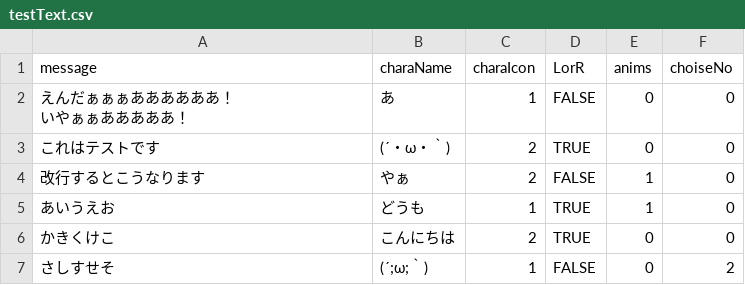
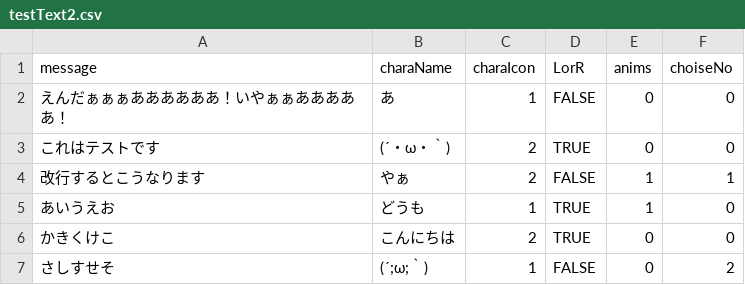
Before and after one commit to Eru3726/ProjectX, a CSV file: ProjectX/Assets/Taisei/Resources/testText2.csv (was ProjectX/Assets/Taisei/Resources/testText.csv), drawn as a sheet.

```diff
--- a/ProjectX/Assets/Taisei/Resources/testText.csv
+++ b/ProjectX/Assets/Taisei/Resources/testText2.csv
@@ -1,6 +1,5 @@
 "message				",charaName,charaIcon,LorR,anims,choiseNo
-"えんだぁぁぁああああああ！
-いやぁぁあああああ！",あ,1,FALSE,0,0
+えんだぁぁぁああああああ！いやぁぁあああああ！,あ,1,FALSE,0,0
 "これはテストです	",(´・ω・｀),2,TRUE,0,0
-"改行するとこうなります	",やぁ,2,FALSE,1,0
+"改行するとこうなります	",やぁ,2,FALSE,1,1
 "あいうえお	",どうも,1,TRUE,1,0
```
Also changed, not shown: 5 other files.
